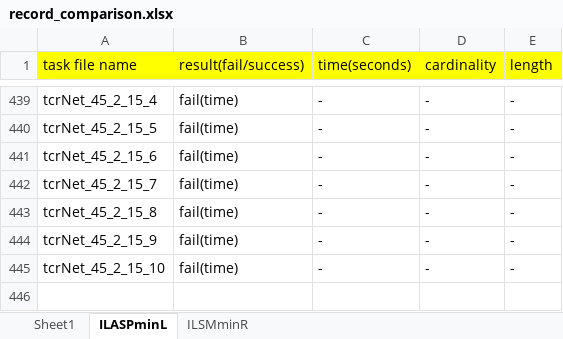
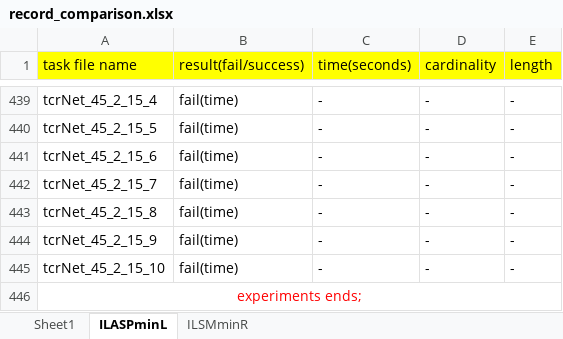
Before and after one commit to HongboHu/ILSM, an Excel workbook: solutions/record_comparison.xlsx, sheet ILASPminL, drawn as a sheet; only a part is shown, gaps mark what is left out; values as stored, in another font and other column widths than the file's, no borders; the diff names each change by its address in the sheet, - before the commit and + after, or states it on an @@ line.

Commit message:
Add files via upload

```diff
--- a/solutions/record_comparison.xlsx (sheet ILASPminL)
+++ b/solutions/record_comparison.xlsx (sheet ILASPminL)
+row 446: experiments ends;
```
Also changed, not shown: sheet ILSMminR.
